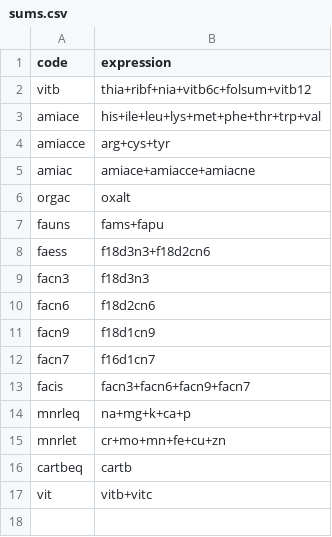
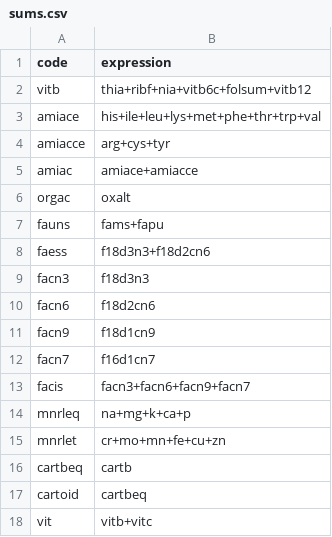
Before and after one commit to ifct2017/nvif1989, a CSV file: configs/sums.csv, drawn as a sheet.

```diff
--- a/configs/sums.csv
+++ b/configs/sums.csv
@@ -4,3 +4,3 @@ amiace,his+ile+leu+lys+met+phe+thr+trp+val
 amiacce,arg+cys+tyr
-amiac,amiace+amiacce+amiacne
+amiac,amiace+amiacce
 orgac,oxalt
@@ -16,2 +16,3 @@ mnrlet,cr+mo+mn+fe+cu+zn
 cartbeq,cartb
+cartoid,cartbeq
 vit,vitb+vitc
```
Also changed, not shown: configs/orders.csv, 3 other files.
